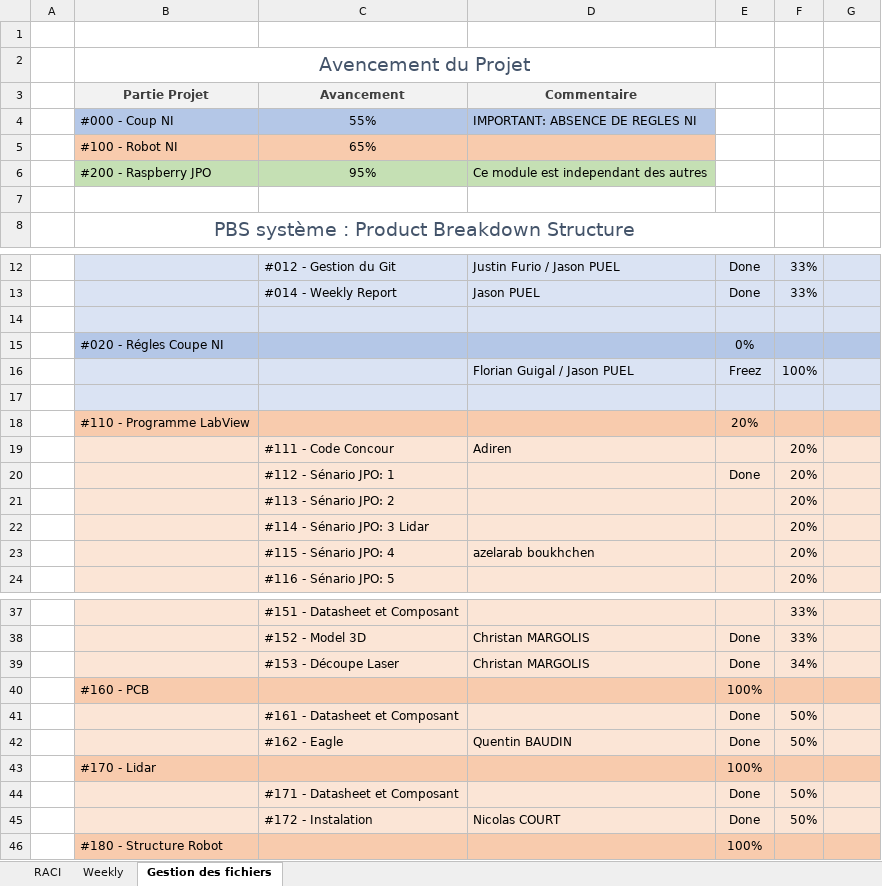
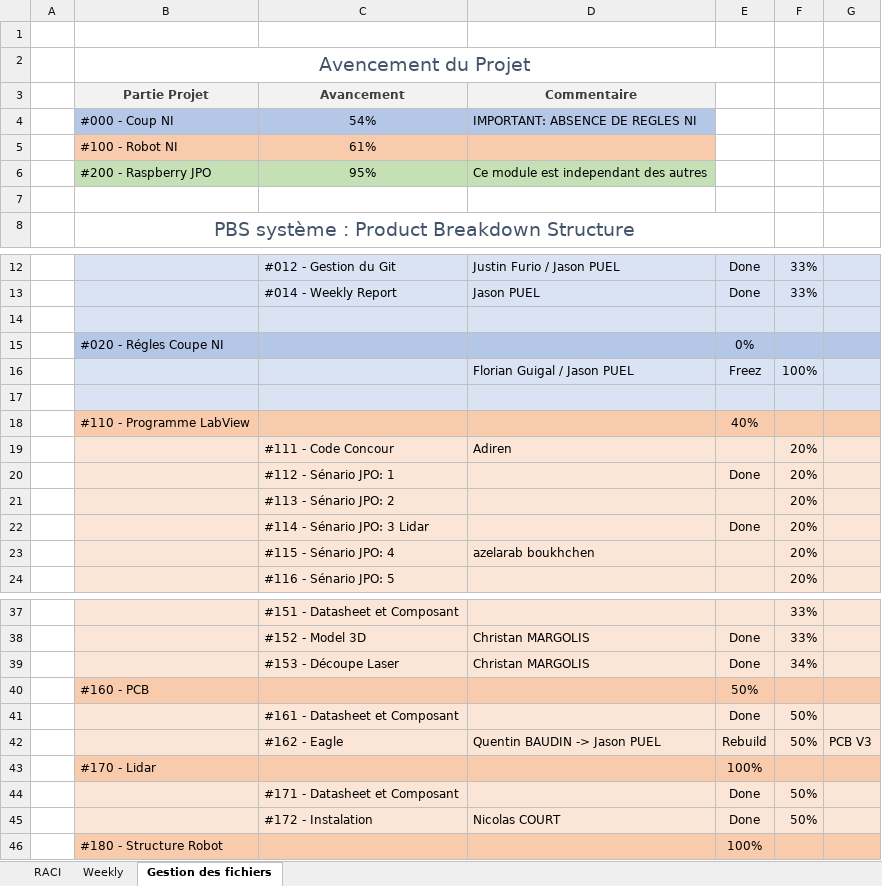
Before and after one commit to JasonPUEL/robotni20182019, an Excel workbook: #000 Coupe NI/Gestion_de_projet RACI Weekly.xlsx, sheet Gestion des fichiers, drawn as a sheet; only a part is shown, gaps mark what is left out; values as stored, in another font and other column widths than the file's, no borders; table styles not drawn; removed rows and columns are numbered as before the commit, all else as after; the diff names each change by its address in the sheet, - before the commit and + after, or states it on an @@ line.

```diff
--- a/#000 Coupe NI/Gestion_de_projet RACI Weekly.xlsx (sheet Gestion des fichiers)
+++ b/#000 Coupe NI/Gestion_de_projet RACI Weekly.xlsx (sheet Gestion des fichiers)
-C4: 55%
+C4: 54%
-C5: 65%
+C5: 61%
-E18: 20%
+E18: 40%
-E22: (empty)
+E22: Done
-E40: 100%
+E40: 50%
-row 42:  |  | #162 - Eagle | Quentin BAUDIN | Done | 50%
+row 42:  |  | #162 - Eagle | Quentin BAUDIN -> Jason PUEL | Rebuild | 50% | PCB V3
```
Also changed, not shown: sheet Weekly, 3 other files.
